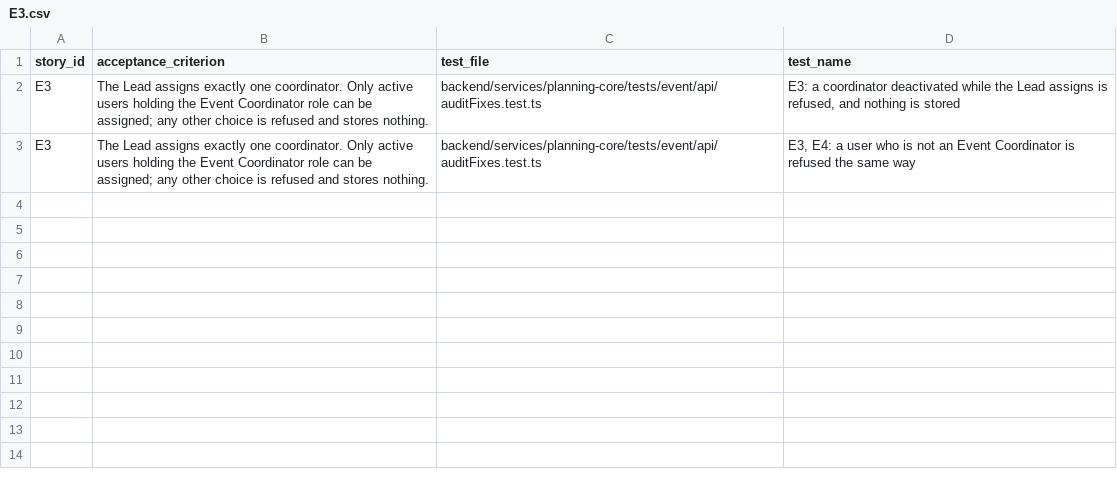
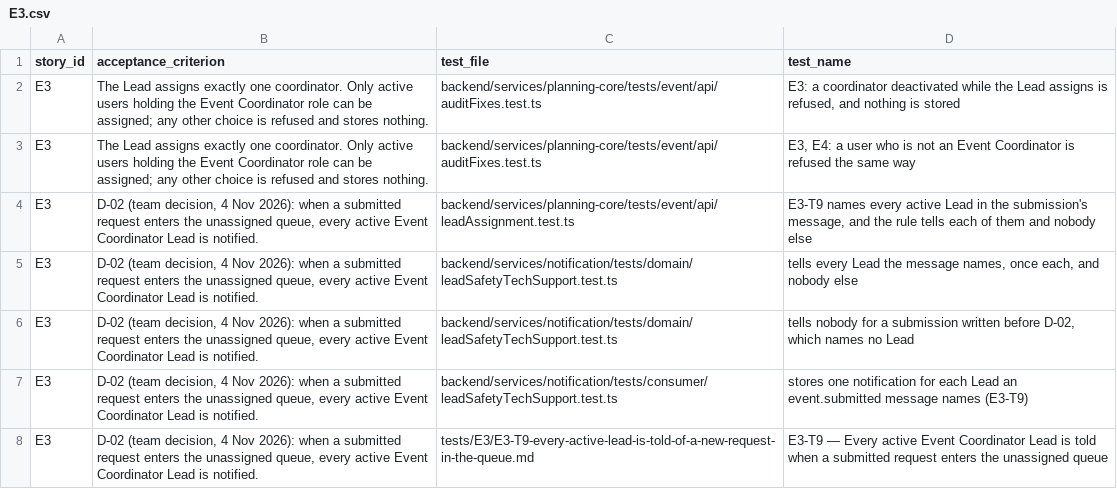
Before and after one commit to raphaelkwek/event-planning-and-venue-booking-system, a CSV file: documentation/traceability/sprint-4/E3.csv, drawn as a sheet.

```diff
--- a/documentation/traceability/sprint-4/E3.csv
+++ b/documentation/traceability/sprint-4/E3.csv
@@ -3 +3,6 @@ E3,The Lead assigns exactly one coordinator. Only active users holding the Event
 E3,The Lead assigns exactly one coordinator. Only active users holding the Event Coordinator role can be assigned; any other choice is refused and stores nothing.,backend/services/planning-core/tests/event/api/auditFixes.test.ts,"E3, E4: a user who is not an Event Coordinator is refused the same way"
+E3,"D-02 (team decision, 4 Nov 2026): when a submitted request enters the unassigned queue, every active Event Coordinator Lead is notified.",backend/services/planning-core/tests/event/api/leadAssignment.test.ts,"E3-T9 names every active Lead in the submission's message, and the rule tells each of them and nobody else"
+E3,"D-02 (team decision, 4 Nov 2026): when a submitted request enters the unassigned queue, every active Event Coordinator Lead is notified.",backend/services/notification/tests/domain/leadSafetyTechSupport.test.ts,"tells every Lead the message names, once each, and nobody else"
+E3,"D-02 (team decision, 4 Nov 2026): when a submitted request enters the unassigned queue, every active Event Coordinator Lead is notified.",backend/services/notification/tests/domain/leadSafetyTechSupport.test.ts,"tells nobody for a submission written before D-02, which names no Lead"
+E3,"D-02 (team decision, 4 Nov 2026): when a submitted request enters the unassigned queue, every active Event Coordinator Lead is notified.",backend/services/notification/tests/consumer/leadSafetyTechSupport.test.ts,stores one notification for each Lead an event.submitted message names (E3-T9)
+E3,"D-02 (team decision, 4 Nov 2026): when a submitted request enters the unassigned queue, every active Event Coordinator Lead is notified.",tests/E3/E3-T9-every-active-lead-is-told-of-a-new-request-in-the-queue.md,E3-T9 — Every active Event Coordinator Lead is told when a submitted request enters the unassigned queue
```
Also changed, not shown: documentation/traceability/sprint-4/J1.csv, documentation/traceability/sprint-4/R2.csv, 6 other files.
